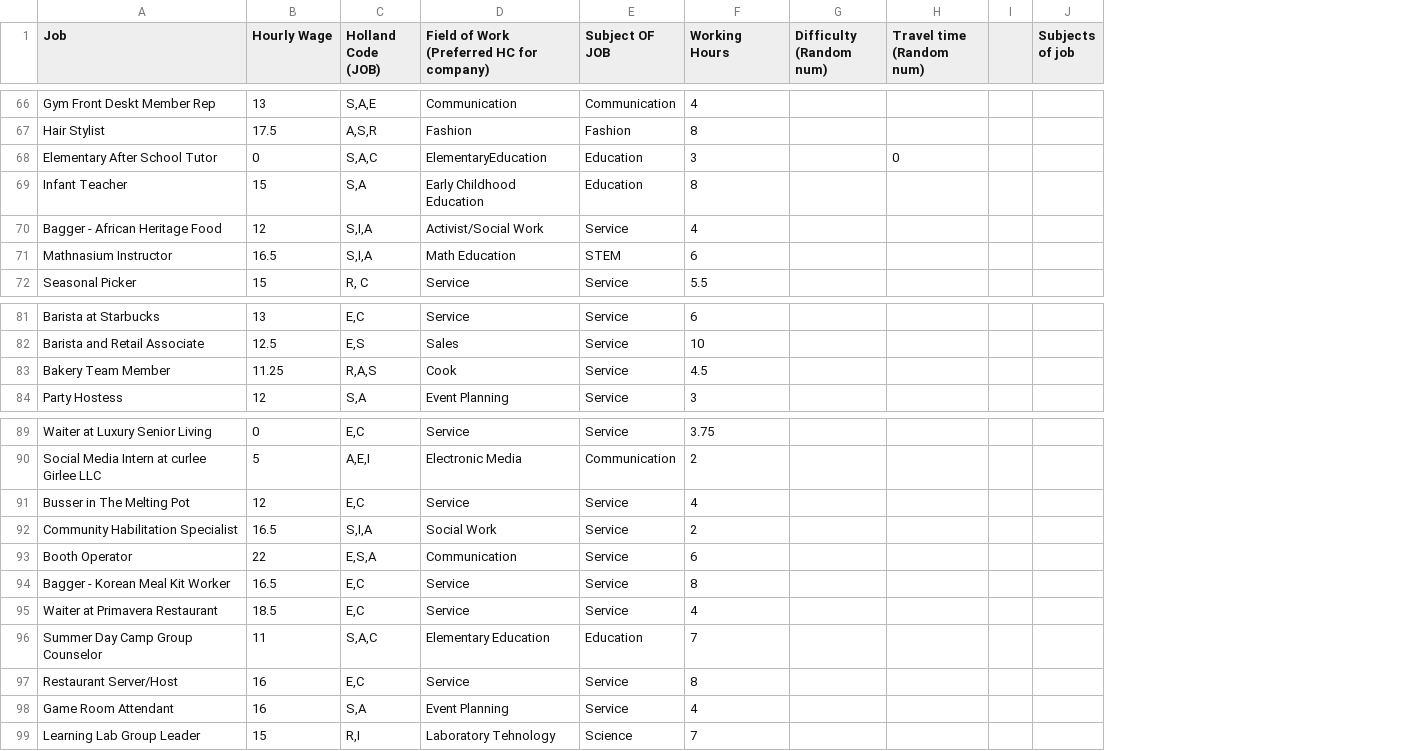
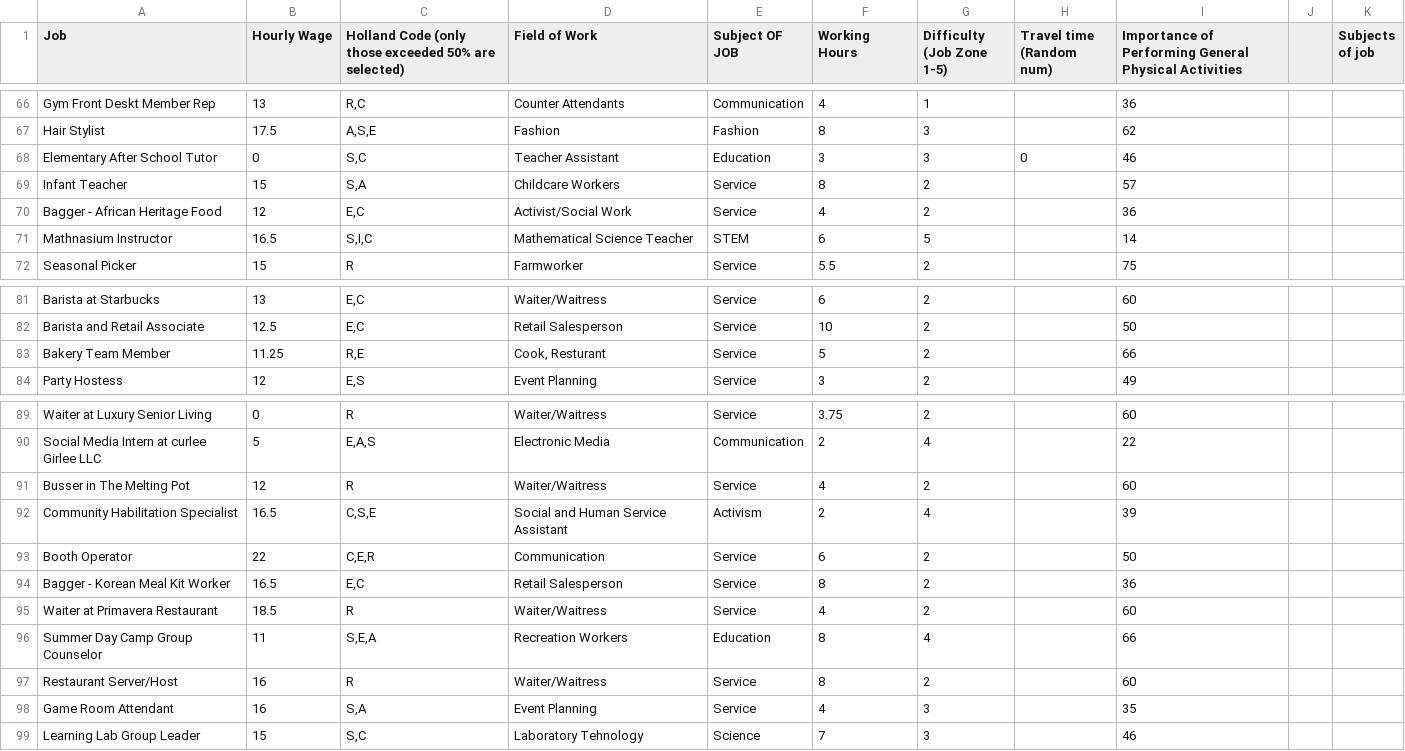
Before and after one commit to LieselWong/HiMCM11140, a CSV file: rollingpin.csv, drawn as a sheet; only a part is shown, gaps mark what is left out; removed rows and columns are numbered as before the commit, all else as after; the diff covers the shown part only; the diff names each change by its address in the sheet, - before the commit and + after, or states it on an @@ line.

Commit message:
added physicality and subject

```diff
--- a/rollingpin.csv
+++ b/rollingpin.csv
-column C (Holland Code (JOB)), rows 66-72: S,A,E | A,S,R | S,A,C | S,A | S,I,A | S,I,A | R, C; rows 81-84: E,C | E,S | R,A,S | S,A; rows 89-99: E,C | A,E,I | E,C | S,I,A | E,S,A | E,C | E,C | S,A,C | E,C | S,A | R,I
-column D, row 1: Field of Work (Preferred HC for company); rows 66-72: Communication | Fashion | ElementaryEducation | Early Childhood Education | Activist/Social Work | Math Education | Service; rows 81-84: Service | Sales | Cook | Event Planning; rows 89-99: Service | Electronic Media | Service | Social Work | Communication | Service | Service | Elementary Education | Service | Event Planning | Laboratory Tehnology
+column C, row 1: Holland Code (only those exceeded 50% are selected); rows 66-72: R,C | A,S,E | S,C | S,A | E,C | S,I,C | R; rows 81-84: E,C | E,C | R,E | E,S; rows 89-99: R | E,A,S | R | C,S,E | C,E,R | E,C | R | S,E,A | R | S,A | S,C
+column D (Field of Work), rows 66-72: Counter Attendants | Fashion | Teacher Assistant | Childcare Workers | Activist/Social Work | Mathematical Science Teacher | Farmworker; rows 81-84: Waiter/Waitress | Retail Salesperson | Cook, Resturant | Event Planning; rows 89-99: Waiter/Waitress | Electronic Media | Waiter/Waitress | Social and Human Service Assistant | Communication | Retail Salesperson | Waiter/Waitress | Recreation Workers | Waiter/Waitress | Event Planning | Laboratory Tehnology
-column G (Difficulty (Random num)), empty
+column G (Difficulty (Job Zone 1-5)), rows 66-72: 1 | 3 | 3 | 2 | 2 | 5 | 2; rows 81-84: all 2; rows 89-99: 2 | 4 | 2 | 4 | 2 | 2 | 2 | 4 | 2 | 3 | 3
+column I, row 1: Importance of Performing General Physical Activities; rows 66-72: 36 | 62 | 46 | 57 | 36 | 14 | 75; rows 81-84: 60 | 50 | 66 | 49; rows 89-99: 60 | 22 | 60 | 39 | 50 | 36 | 60 | 66 | 60 | 35 | 46
-E69 (Subject OF JOB): Education
+E69 (Subject OF JOB): Service
-F83 (Working Hours): 4.5
+F83 (Working Hours): 5
-E92 (Subject OF JOB): Service
+E92 (Subject OF JOB): Activism
-F96 (Working Hours): 7
+F96 (Working Hours): 8
```
Also changed, not shown: 1 added row, 1 removed row and 5 edited cells elsewhere in this file, redpepper.csv, 3 other files.
